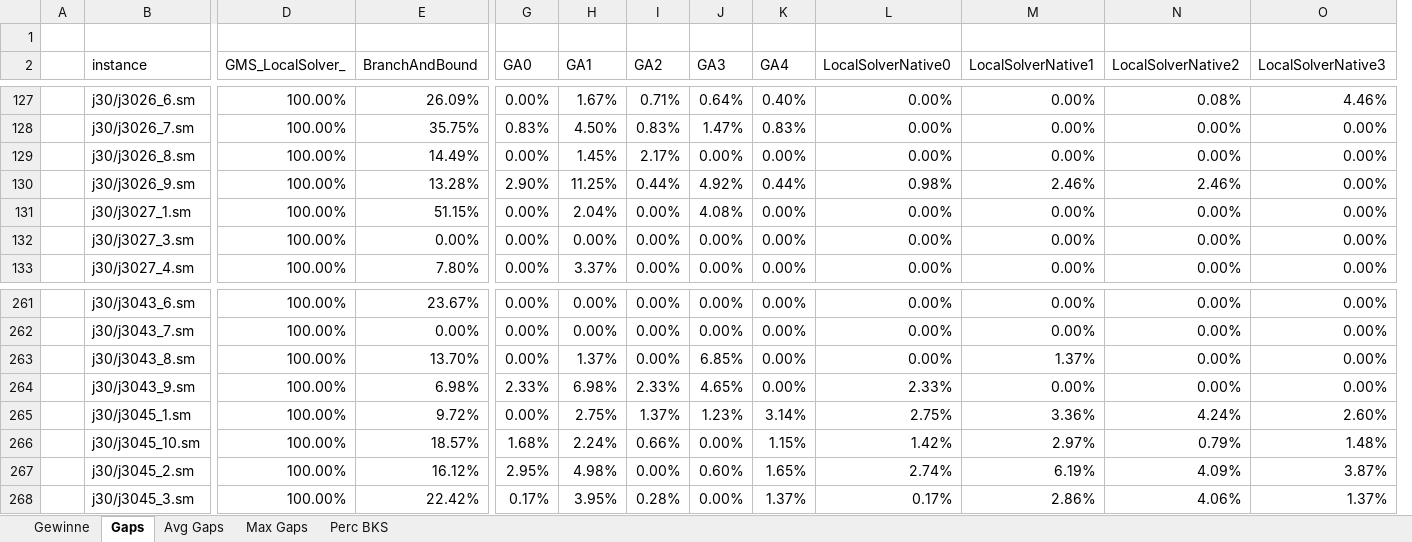
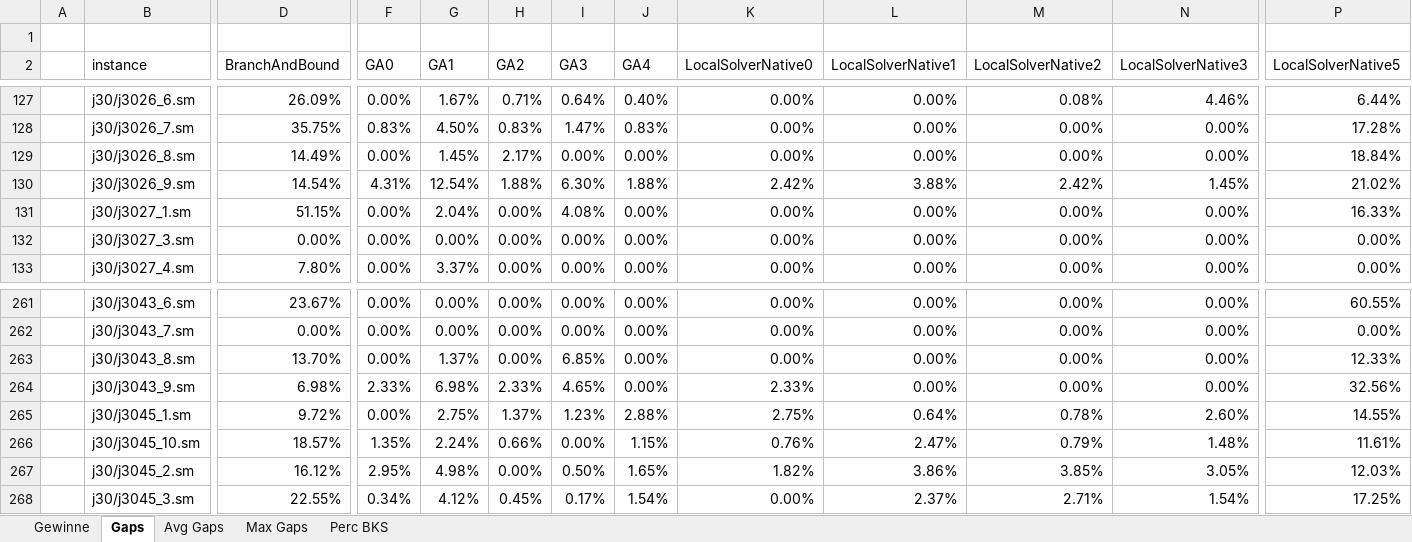
Before and after one commit to 0x17/NumericEvaluationScripts, an Excel workbook: EvalVBA.xlsm, sheet Gaps, drawn as a sheet; only a part is shown, gaps mark what is left out; values as stored, in another font and other column widths than the file's, no borders; removed rows and columns are numbered as before the commit, all else as after; the diff covers the shown part only; the diff names each change by its address in the sheet, - before the commit and + after, or states it on an @@ line.

```diff
--- a/EvalVBA.xlsm (sheet Gaps)
+++ b/EvalVBA.xlsm (sheet Gaps)
-column D (GMS_LocalSolver_), rows 127-133: all 100.00%; rows 261-268: all 100.00%
+column P (LocalSolverNative5), rows 127-133: 6.44% | 17.28% | 18.84% | 21.02% | 16.33% | 0.00% | 0.00%; rows 261-268: 60.55% | 0.00% | 12.33% | 32.56% | 14.55% | 11.61% | 12.03% | 17.25%
-D130 (BranchAndBound): 13.28%
+D130 (BranchAndBound): 14.54%
-F130 (GA0): 2.90%
+F130 (GA0): 4.31%
-G130 (GA1): 11.25%
+G130 (GA1): 12.54%
-H130 (GA2): 0.44%
+H130 (GA2): 1.88%
-I130 (GA3): 4.92%
+I130 (GA3): 6.30%
-J130 (GA4): 0.44%
+J130 (GA4): 1.88%
-K130 (LocalSolverNative0): 0.98%
+K130 (LocalSolverNative0): 2.42%
-L130 (LocalSolverNative1): 2.46%
+L130 (LocalSolverNative1): 3.88%
-M130 (LocalSolverNative2): 2.46%
+M130 (LocalSolverNative2): 2.42%
-N130 (LocalSolverNative3): 0.00%
+N130 (LocalSolverNative3): 1.45%
-L263 (LocalSolverNative1): 1.37%
+L263 (LocalSolverNative1): 0.00%
-J265 (GA4): 3.14%
+J265 (GA4): 2.88%
-L265 (LocalSolverNative1): 3.36%
+L265 (LocalSolverNative1): 0.64%
-M265 (LocalSolverNative2): 4.24%
+M265 (LocalSolverNative2): 0.78%
-F266 (GA0): 1.68%
+F266 (GA0): 1.35%
-K266 (LocalSolverNative0): 1.42%
+K266 (LocalSolverNative0): 0.76%
-L266 (LocalSolverNative1): 2.97%
+L266 (LocalSolverNative1): 2.47%
-I267 (GA3): 0.60%
+I267 (GA3): 0.50%
-K267 (LocalSolverNative0): 2.74%
+K267 (LocalSolverNative0): 1.82%
-L267 (LocalSolverNative1): 6.19%
+L267 (LocalSolverNative1): 3.86%
-M267 (LocalSolverNative2): 4.09%
+M267 (LocalSolverNative2): 3.85%
-N267 (LocalSolverNative3): 3.87%
+N267 (LocalSolverNative3): 3.05%
-D268 (BranchAndBound): 22.42%
+D268 (BranchAndBound): 22.55%
-F268 (GA0): 0.17%
+F268 (GA0): 0.34%
-G268 (GA1): 3.95%
+G268 (GA1): 4.12%
-H268 (GA2): 0.28%
+H268 (GA2): 0.45%
-I268 (GA3): 0.00%
+I268 (GA3): 0.17%
-J268 (GA4): 1.37%
+J268 (GA4): 1.54%
-K268 (LocalSolverNative0): 0.17%
+K268 (LocalSolverNative0): 0.00%
-L268 (LocalSolverNative1): 2.86%
+L268 (LocalSolverNative1): 2.37%
-M268 (LocalSolverNative2): 4.06%
+M268 (LocalSolverNative2): 2.71%
-N268 (LocalSolverNative3): 1.37%
+N268 (LocalSolverNative3): 1.54%
```
Also changed, not shown: 666 edited cells elsewhere in this sheet, sheet Gewinne, sheet Perc BKS, sheet Avg Gaps, sheet Max Gaps, 5 other files.
